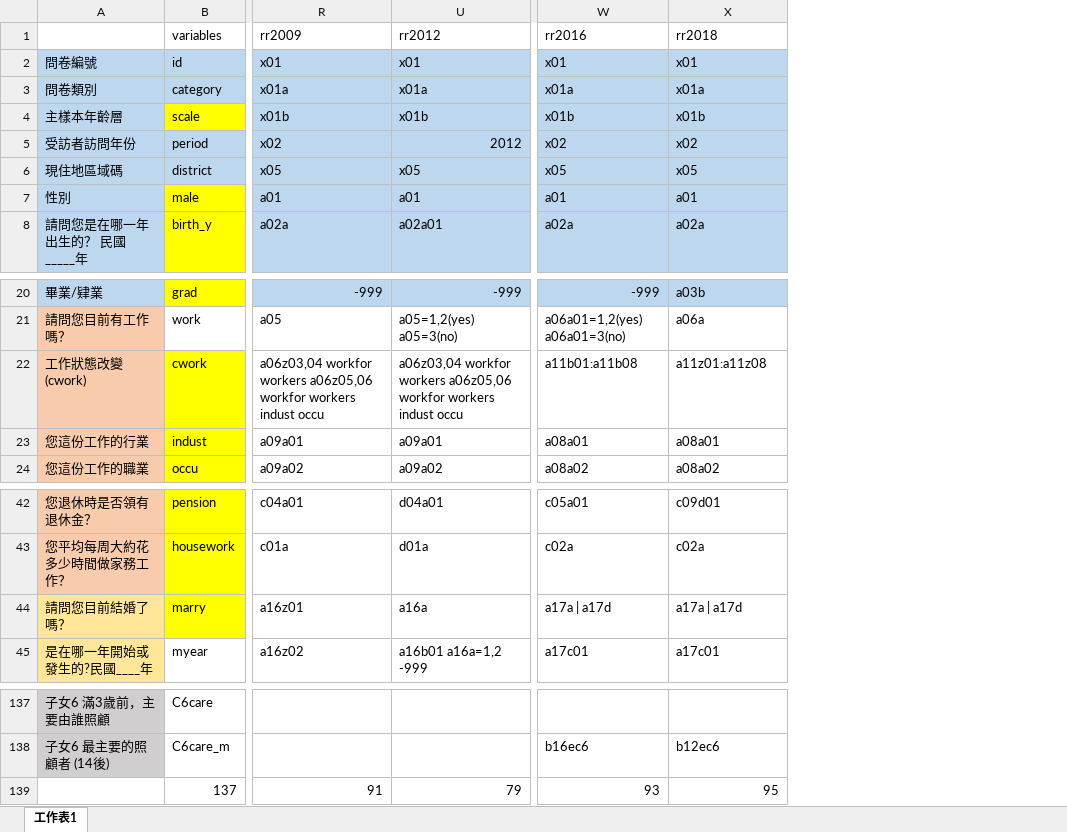
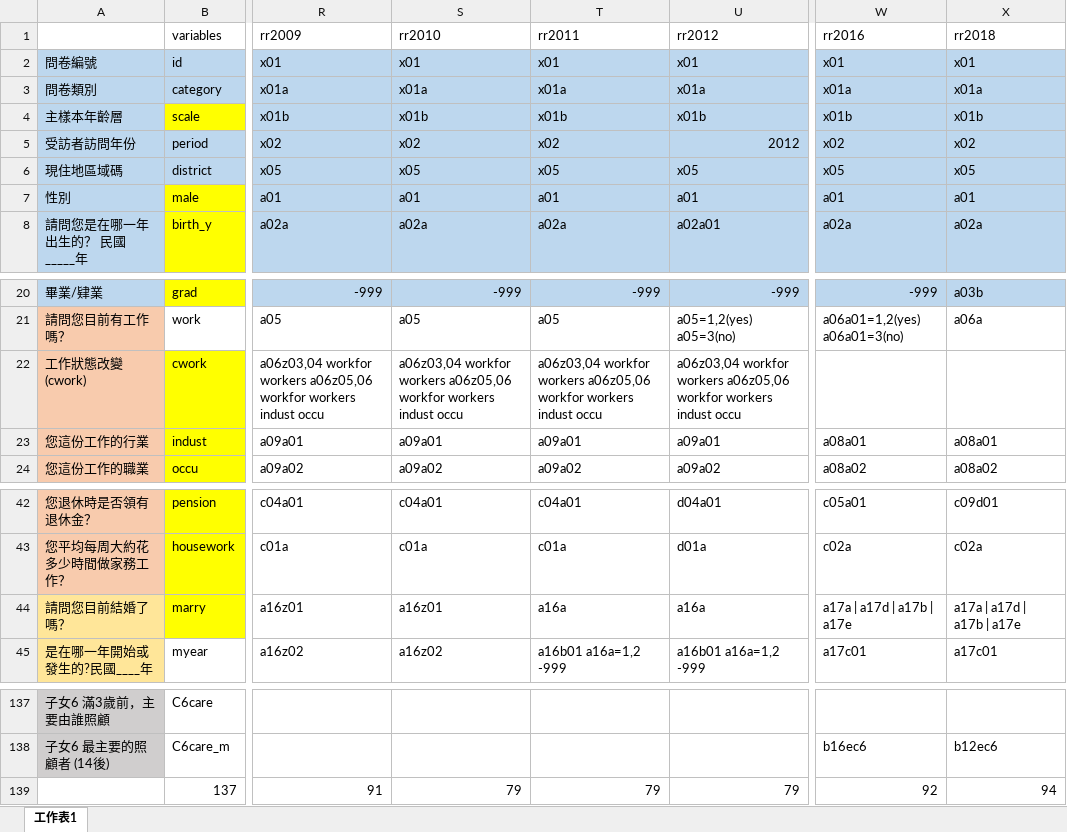
Before and after one commit to funkjerry/psfd_data, an Excel workbook: variables_list_satisfaction.xlsx, sheet 工作表1, drawn as a sheet; only a part is shown, gaps mark what is left out; values as stored, in another font and other column widths than the file's, no borders; the diff names each change by its address in the sheet, - before the commit and + after, or states it on an @@ line.

```diff
--- a/variables_list_satisfaction.xlsx (sheet 工作表1)
+++ b/variables_list_satisfaction.xlsx (sheet 工作表1)
@@ column S (rr2010) unhidden, rows 2-8: x01 | x01a | x01b | x02 | x05 | a01 | a02a; rows 20-24: -999 | a05 | a06z03,04 workfor workers a06z05,06 workfor workers indust occu | a09a01 | a09a02; rows 42-45: c04a01 | c01a | a16z01 | a16z02; row 139: 79 @@
@@ column T (rr2011) unhidden, rows 2-8: x01 | x01a | x01b | x02 | x05 | a01 | a02a; rows 20-24: -999 | a05 | a06z03,04 workfor workers a06z05,06 workfor workers indust occu | a09a01 | a09a02; rows 42-45: c04a01 | c01a | a16a | a16b01 a16a=1,2 -999; row 139: 79 @@
-W22 (rr2016): a11b01:a11b08
+W22 (rr2016): (empty)
-X22 (rr2018): a11z01:a11z08
+X22 (rr2018): (empty)
-W44 (rr2016): a17a | a17d
+W44 (rr2016): a17a | a17d | a17b | a17e
-X44 (rr2018): a17a | a17d
+X44 (rr2018): a17a | a17d | a17b | a17e
-W139 (rr2016): 93
+W139 (rr2016): 92
-X139 (rr2018): 95
+X139 (rr2018): 94
```
Also changed, not shown: 13 other files.
